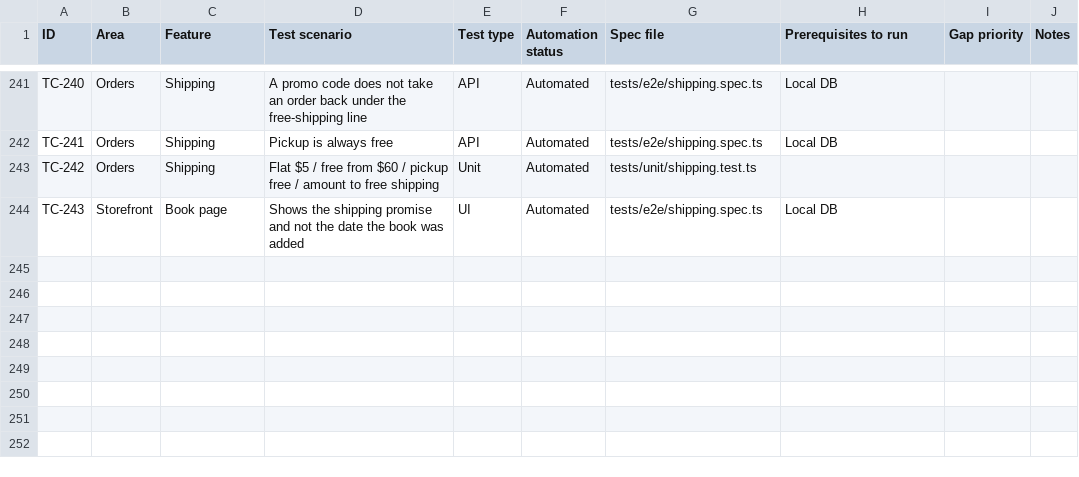
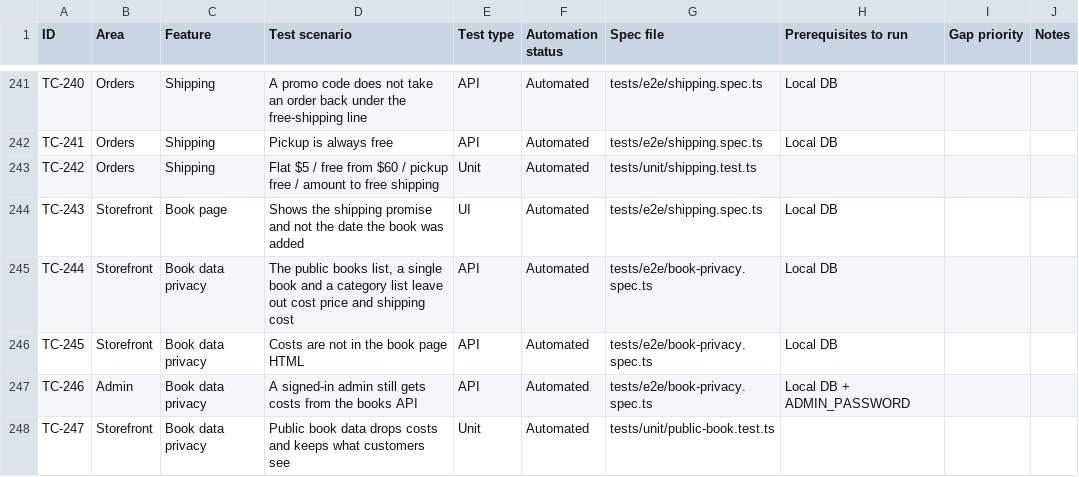
Before and after one commit to zeinkap/baytul-iqra-bookstore, a CSV file: docs/TEST_COVERAGE.csv, drawn as a sheet; only a part is shown, gaps mark what is left out.

```diff
--- a/docs/TEST_COVERAGE.csv
+++ b/docs/TEST_COVERAGE.csv
@@ -244 +244,5 @@ TC-242,Orders,Shipping,Flat $5 / free from $60 / pickup free / amount to free sh
 TC-243,Storefront,Book page,Shows the shipping promise and not the date the book was added,UI,Automated,tests/e2e/shipping.spec.ts,Local DB,,
+TC-244,Storefront,Book data privacy,"The public books list, a single book and a category list leave out cost price and shipping cost",API,Automated,tests/e2e/book-privacy.spec.ts,Local DB,,
+TC-245,Storefront,Book data privacy,Costs are not in the book page HTML,API,Automated,tests/e2e/book-privacy.spec.ts,Local DB,,
+TC-246,Admin,Book data privacy,A signed-in admin still gets costs from the books API,API,Automated,tests/e2e/book-privacy.spec.ts,Local DB + ADMIN_PASSWORD,,
+TC-247,Storefront,Book data privacy,Public book data drops costs and keeps what customers see,Unit,Automated,tests/unit/public-book.test.ts,,,
```
Also changed, not shown: 7 other files.
